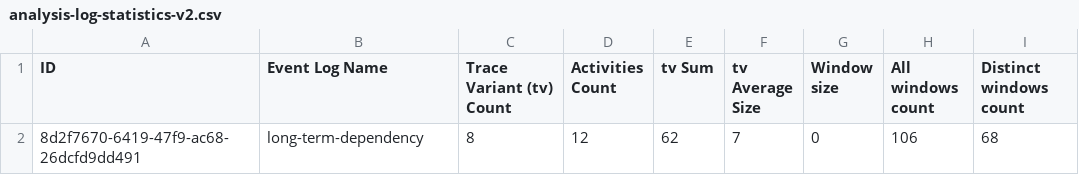
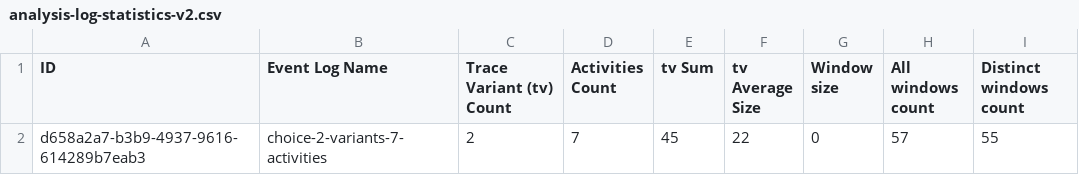
Before and after one commit to promworkbench/LocalProcessModelDiscoveryByCombiningPlaces, a CSV file: data/statistics/analysis-log-statistics-v2.csv, drawn as a sheet.

```diff
--- a/data/statistics/analysis-log-statistics-v2.csv
+++ b/data/statistics/analysis-log-statistics-v2.csv
@@ -1,2 +1,2 @@
 ID	Event Log Name	Trace Variant (tv) Count	Activities Count	tv Sum	tv Average Size	Window size	All windows count	Distinct windows count
-8d2f7670-6419-47f9-ac68-26dcfd9dd491	long-term-dependency	8	12	62	7	0	106	68
+d658a2a7-b3b9-4937-9616-614289b7eab3	choice-2-variants-7-activities	2	7	45	22	0	57	55
```
Also changed, not shown: data/statistics/analysis-fp-growth-statistics-v2.csv, data/statistics/analysis-general-statistics-v2.csv, 8 other files.
